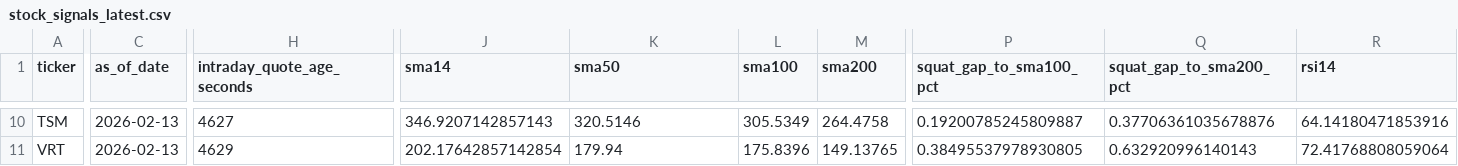
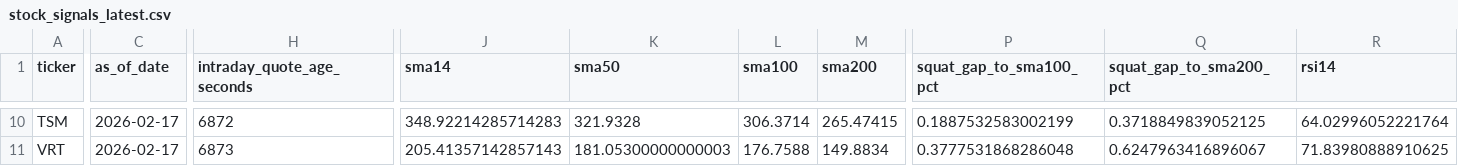
Before and after one commit to GlennZhu/DeeDeeBot, a CSV file: data/derived/stock_signals_latest.csv, drawn as a sheet; only a part is shown, gaps mark what is left out; the diff covers the shown part only; the diff names each change by its address in the sheet, - before the commit and + after, or states it on an @@ line.

```diff
--- a/data/derived/stock_signals_latest.csv
+++ b/data/derived/stock_signals_latest.csv
-C10:C11 (as_of_date): 2026-02-13
+C10:C11 (as_of_date): 2026-02-17
-H10 (intraday_quote_age_seconds): 4627
+H10 (intraday_quote_age_seconds): 6872
-J10 (sma14): 346.9207142857143
+J10 (sma14): 348.92214285714283
-K10 (sma50): 320.5146
+K10 (sma50): 321.9328
-L10 (sma100): 305.5349
+L10 (sma100): 306.3714
-M10 (sma200): 264.4758
+M10 (sma200): 265.47415
-P10 (squat_gap_to_sma100_pct): 0.19200785245809887
+P10 (squat_gap_to_sma100_pct): 0.1887532583002199
-Q10 (squat_gap_to_sma200_pct): 0.37706361035678876
+Q10 (squat_gap_to_sma200_pct): 0.3718849839052125
-R10 (rsi14): 64.14180471853916
+R10 (rsi14): 64.02996052221764
-H11 (intraday_quote_age_seconds): 4629
+H11 (intraday_quote_age_seconds): 6873
-J11 (sma14): 202.17642857142854
+J11 (sma14): 205.41357142857143
-K11 (sma50): 179.94
+K11 (sma50): 181.05300000000003
-L11 (sma100): 175.8396
+L11 (sma100): 176.7588
-M11 (sma200): 149.13765
+M11 (sma200): 149.8834
-P11 (squat_gap_to_sma100_pct): 0.38495537978930805
+P11 (squat_gap_to_sma100_pct): 0.3777531868286048
-Q11 (squat_gap_to_sma200_pct): 0.632920996140143
+Q11 (squat_gap_to_sma200_pct): 0.6247963416896067
-R11 (rsi14): 72.41768808059064
+R11 (rsi14): 71.83980888910625
```
Also changed, not shown: 126 edited cells elsewhere in this file, data/derived/signal_events_7d.csv.
